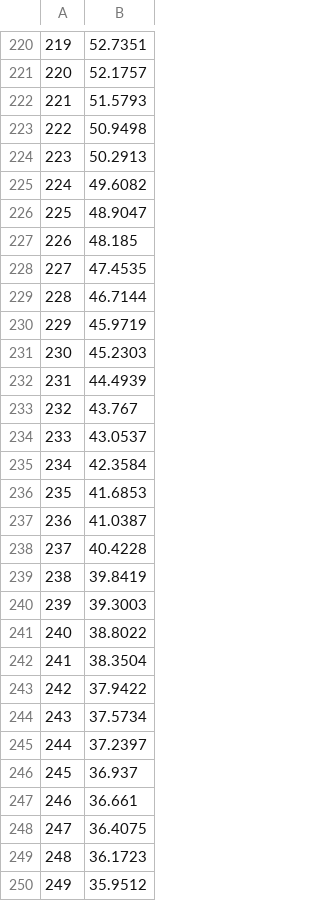
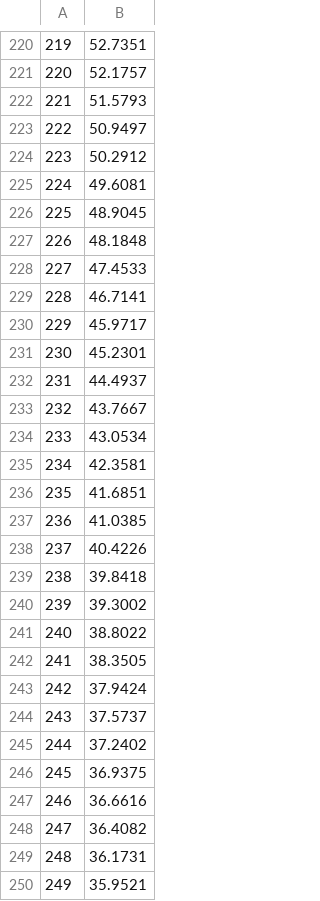
Before and after one commit to Shidoply/Numerico, a CSV file: numerico/salida/dia2.csv, drawn as a sheet; only a part is shown, gaps mark what is left out; the diff covers the shown part only.

```diff
--- a/numerico/salida/dia2.csv
+++ b/numerico/salida/dia2.csv
@@ -222,29 +222,29 @@
 221	51.5793
-222	50.9498
-223	50.2913
-224	49.6082
-225	48.9047
-226	48.185
-227	47.4535
-228	46.7144
-229	45.9719
-230	45.2303
-231	44.4939
-232	43.767
-233	43.0537
-234	42.3584
-235	41.6853
-236	41.0387
-237	40.4228
-238	39.8419
-239	39.3003
+222	50.9497
+223	50.2912
+224	49.6081
+225	48.9045
+226	48.1848
+227	47.4533
+228	46.7141
+229	45.9717
+230	45.2301
+231	44.4937
+232	43.7667
+233	43.0534
+234	42.3581
+235	41.6851
+236	41.0385
+237	40.4226
+238	39.8418
+239	39.3002
 240	38.8022
-241	38.3504
-242	37.9422
-243	37.5734
-244	37.2397
-245	36.937
-246	36.661
-247	36.4075
-248	36.1723
-249	35.9512
+241	38.3505
+242	37.9424
+243	37.5737
+244	37.2402
+245	36.9375
+246	36.6616
+247	36.4082
+248	36.1731
+249	35.9521
```
Also changed, not shown: 21 added rows and 92 edited cells elsewhere in this file, numerico/salida/dia1.csv, numerico/salida/dia3.csv, 7 other files.
